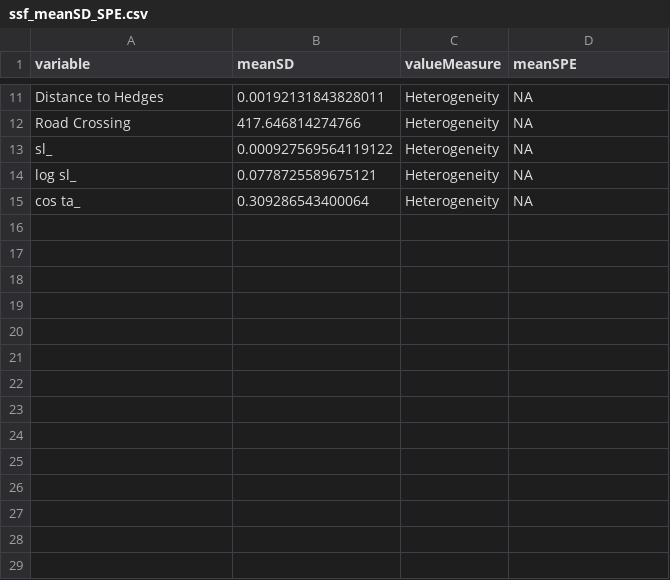
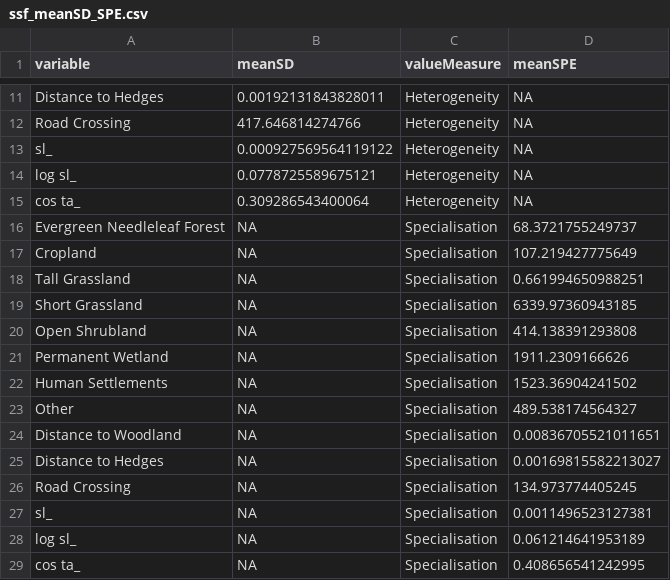
Before and after one commit to BenMMarshall/TICKSOLVE_DeerMovement, a CSV file: tables/ssf_meanSD_SPE.csv, drawn as a sheet; only a part is shown, gaps mark what is left out; the diff names each change by its address in the sheet, - before the commit and + after, or states it on an @@ line.

```diff
--- a/tables/ssf_meanSD_SPE.csv
+++ b/tables/ssf_meanSD_SPE.csv
+row 16: Evergreen Needleleaf Forest | NA | Specialisation | 68.3721755249737
+row 17: Cropland | NA | Specialisation | 107.219427775649
+row 18: Tall Grassland | NA | Specialisation | 0.661994650988251
+row 19: Short Grassland | NA | Specialisation | 6339.97360943185
+row 20: Open Shrubland | NA | Specialisation | 414.138391293808
+row 21: Permanent Wetland | NA | Specialisation | 1911.2309166626
+row 22: Human Settlements | NA | Specialisation | 1523.36904241502
+row 23: Other | NA | Specialisation | 489.538174564327
+row 24: Distance to Woodland | NA | Specialisation | 0.00836705521011651
+row 25: Distance to Hedges | NA | Specialisation | 0.00169815582213027
+row 26: Road Crossing | NA | Specialisation | 134.973774405245
+row 27: sl_ | NA | Specialisation | 0.0011496523127381
+row 28: log sl_ | NA | Specialisation | 0.061214641953189
+row 29: cos ta_ | NA | Specialisation | 0.408656541242995
```
Also changed, not shown: 13 other files.
